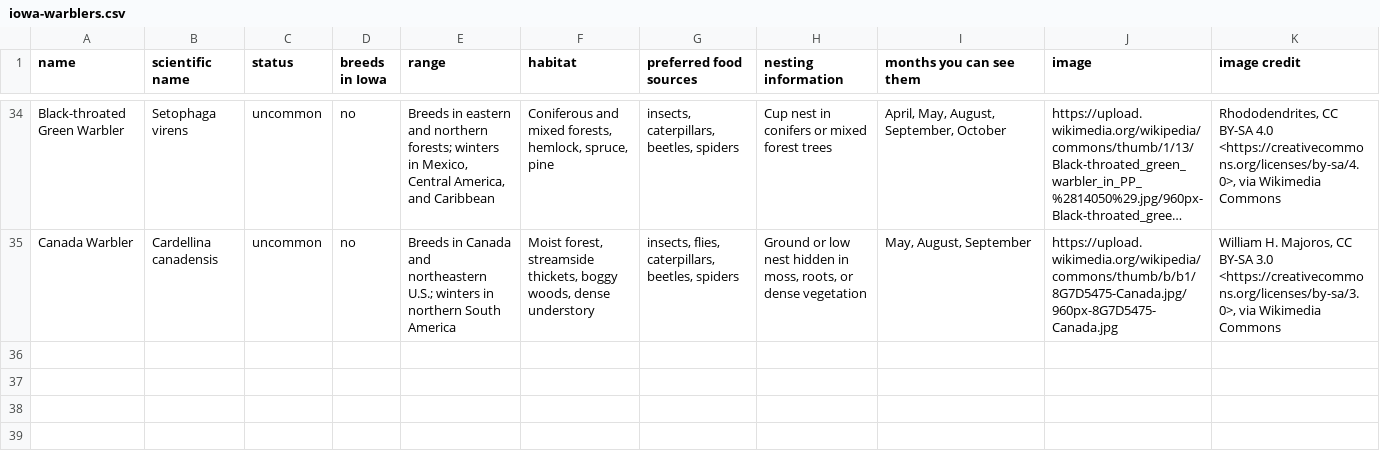
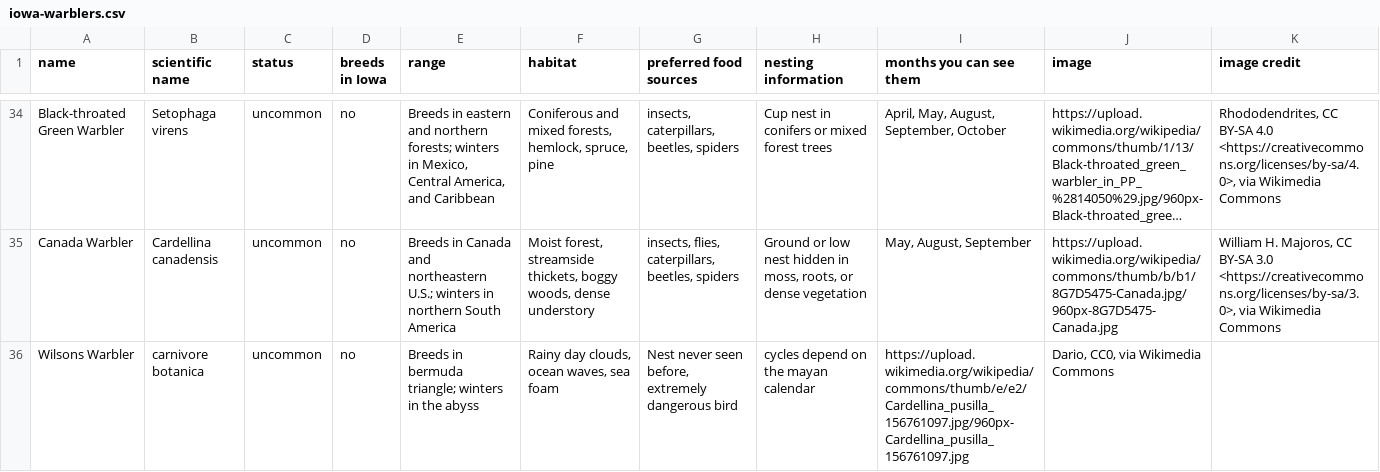
Before and after one commit to ThomasPate/M2D---full-code, a CSV file: master-detail/iowa-warblers.csv, drawn as a sheet; only a part is shown, gaps mark what is left out; long unchanged cells end in …; the diff names each change by its address in the sheet, - before the commit and + after, or states it on an @@ line.

Commit message:
Added Wilson Warbler

```diff
--- a/master-detail/iowa-warblers.csv
+++ b/master-detail/iowa-warblers.csv
+row 36: Wilsons Warbler | carnivore botanica | uncommon | no | Breeds in bermuda triangle; winters in the abyss | Rainy day clouds, ocean waves, sea foam | Nest never seen before, extremely dangerous bird | cycles depend on the mayan calendar | https://upload.wikimedia.org/wikipedia/commons/thumb/e/e2/Cardellina_pusilla_156761097.jpg/960px-Cardellina_pusilla_156761097.jpg | Dario, CC0, via Wikimedia Commons
```
Also changed, not shown: 1 other file.
